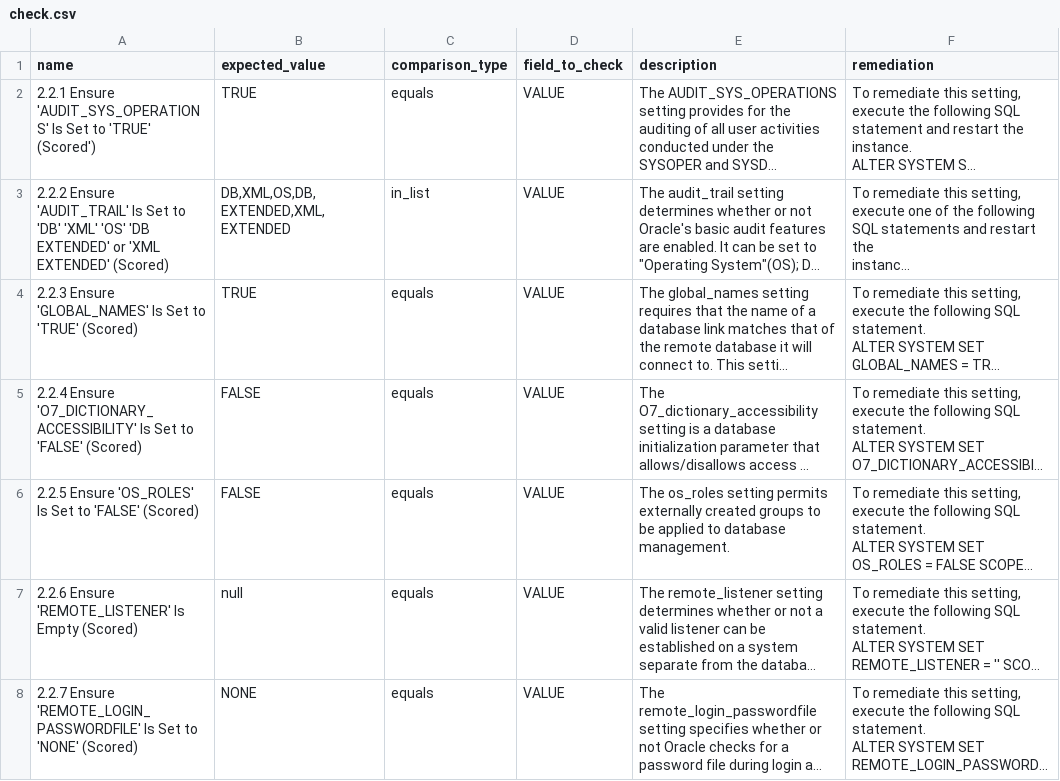
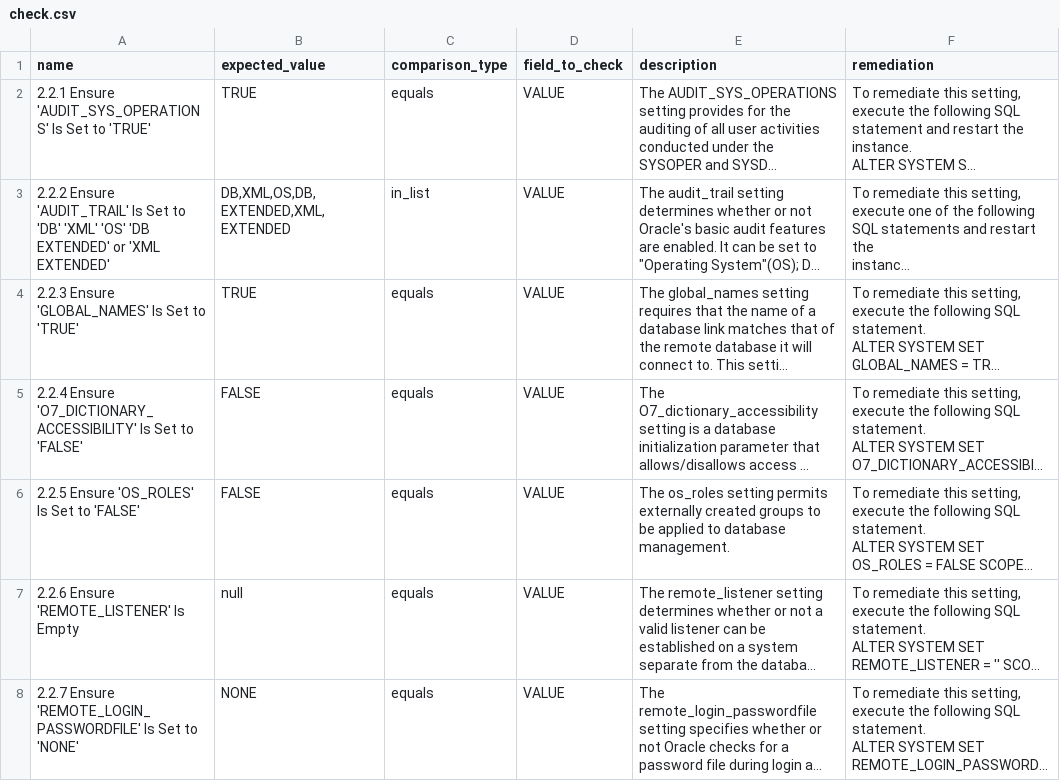
Before and after one commit to georshan-defsecone/DSEC360-, a CSV file: backend/DSEC/startScan/Configuration_Audit/database/oracle/check.csv, drawn as a sheet; only a part is shown; long unchanged cells end in …; the diff covers the shown part only; the diff names each change by its address in the sheet, - before the commit and + after, or states it on an @@ line.

Commit message:
Refactor requirements.txt,Dynamic audit names display in frontend for checklist

```diff
--- a/backend/DSEC/startScan/Configuration_Audit/database/oracle/check.csv
+++ b/backend/DSEC/startScan/Configuration_Audit/database/oracle/check.csv
-A2 (name): …to 'TRUE' (Scored')
+A2 (name): …to 'TRUE'
-A3 (name): …'XML EXTENDED' (Scored)
+A3 (name): …'XML EXTENDED'
-A4 (name): …to 'TRUE' (Scored)
+A4 (name): …to 'TRUE'
-A5 (name): …to 'FALSE' (Scored)
+A5 (name): …to 'FALSE'
-A6 (name): …to 'FALSE' (Scored)
+A6 (name): …to 'FALSE'
-A7 (name): 2.2.6 Ensure 'REMOTE_LISTENER' Is Empty (Scored)
+A7 (name): 2.2.6 Ensure 'REMOTE_LISTENER' Is Empty
-A8 (name): …to 'NONE' (Scored)
+A8 (name): …to 'NONE'
```
Also changed, not shown: 112 edited cells elsewhere in this file, 10 other files.
